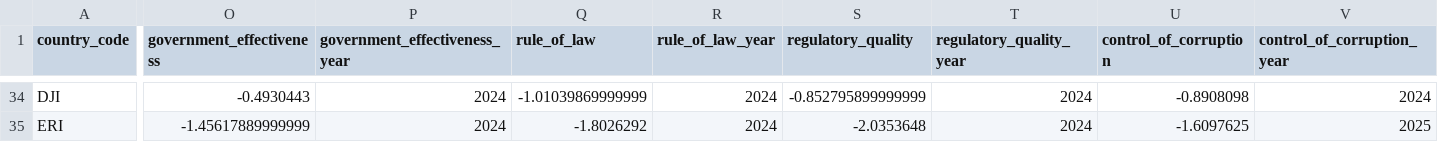
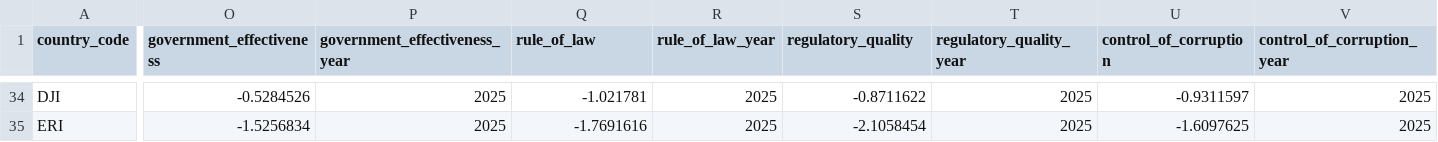
Before and after one commit to rafaywaqar2004-lang/overeign-risk-index, a CSV file: raw_data.csv, drawn as a sheet; only a part is shown, gaps mark what is left out; the diff covers the shown part only; the diff names each change by its address in the sheet, - before the commit and + after, or states it on an @@ line.

```diff
--- a/raw_data.csv
+++ b/raw_data.csv
-O34 (government_effectiveness): -0.4930443
+O34 (government_effectiveness): -0.5284526
-P34:P35 (government_effectiveness_year): 2024
+P34:P35 (government_effectiveness_year): 2025
-Q34 (rule_of_law): -1.01039869999999
+Q34 (rule_of_law): -1.021781
-R34:R35 (rule_of_law_year): 2024
+R34:R35 (rule_of_law_year): 2025
-S34 (regulatory_quality): -0.852795899999999
+S34 (regulatory_quality): -0.8711622
-T34:T35 (regulatory_quality_year): 2024
+T34:T35 (regulatory_quality_year): 2025
-U34 (control_of_corruption): -0.8908098
+U34 (control_of_corruption): -0.9311597
-V34 (control_of_corruption_year): 2024
+V34 (control_of_corruption_year): 2025
-O35 (government_effectiveness): -1.45617889999999
+O35 (government_effectiveness): -1.5256834
-Q35 (rule_of_law): -1.8026292
+Q35 (rule_of_law): -1.7691616
-S35 (regulatory_quality): -2.0353648
+S35 (regulatory_quality): -2.1058454
```
Also changed, not shown: 92 edited cells elsewhere in this file, driver_history.csv, live_sovereign_risk_data.csv, 5 other files.
